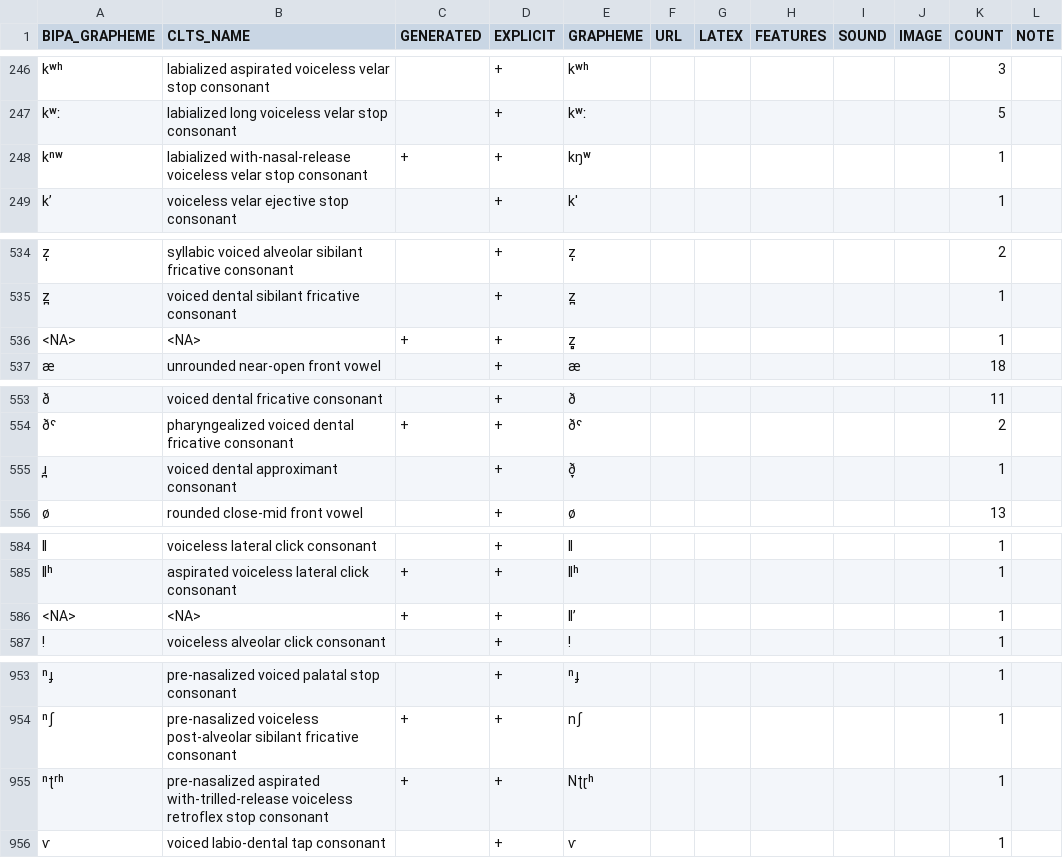
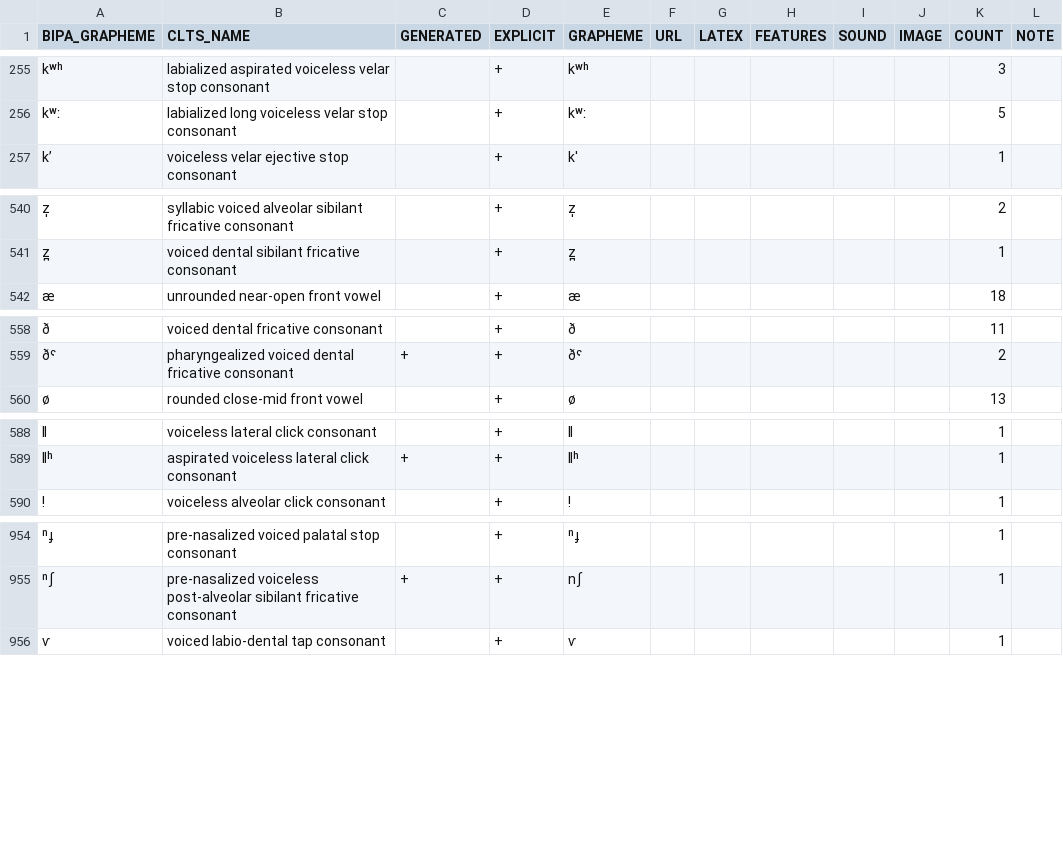
Before and after one commit to cldf-clts/clts, a TSV file: pkg/transcriptiondata/jipa.tsv, drawn as a sheet; only a part is shown, gaps mark what is left out; removed rows and columns are numbered as before the commit, all else as after; the diff covers the shown part only; the diff names each change by its address in the sheet, - before the commit and + after, or states it on an @@ line.

```diff
--- a/pkg/transcriptiondata/jipa.tsv
+++ b/pkg/transcriptiondata/jipa.tsv
-row 248: kⁿʷ | labialized with-nasal-release voiceless velar stop consonant | + | + | kŋʷ |  |  |  |  |  | 1
-row 536: <NA> | <NA> | + | + | z̻ |  |  |  |  |  | 1
-row 555: ɹ̪ | voiced dental approximant consonant |  | + | ð̞ |  |  |  |  |  | 1
-row 586: <NA> | <NA> | + | + | ǁ’ |  |  |  |  |  | 1
-row 955: ⁿʈʳʰ | pre-nasalized aspirated with-trilled-release voiceless retroflex stop consonant | + | + | Nʈɽʰ |  |  |  |  |  | 1
```
Also changed, not shown: 9 added rows, 4 removed rows and 2 moved rows elsewhere in this file, pkg/transcriptiondata/bdproto.tsv, pkg/transcriptiondata/diachronica.tsv, 17 other files.
